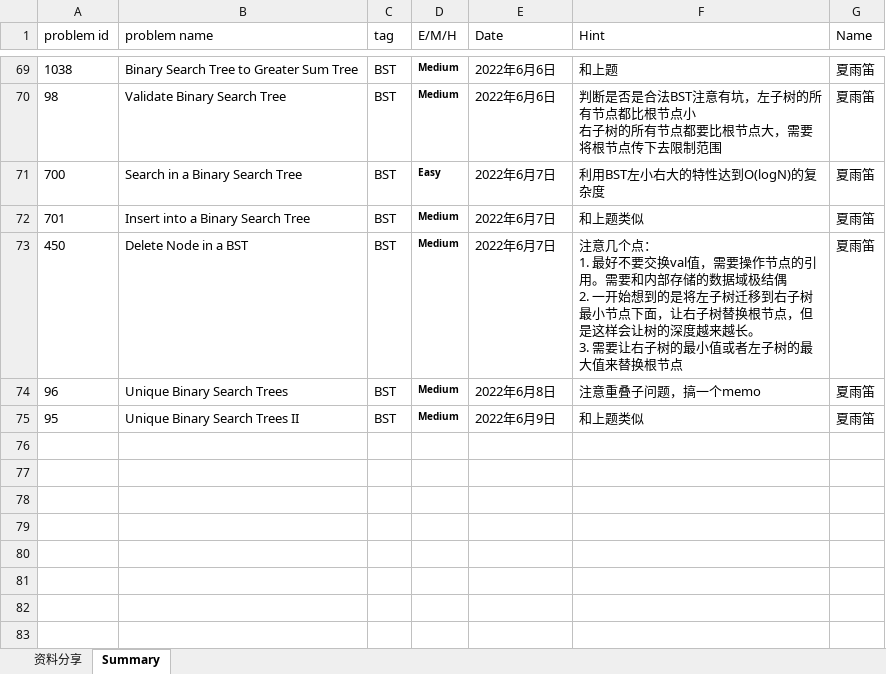
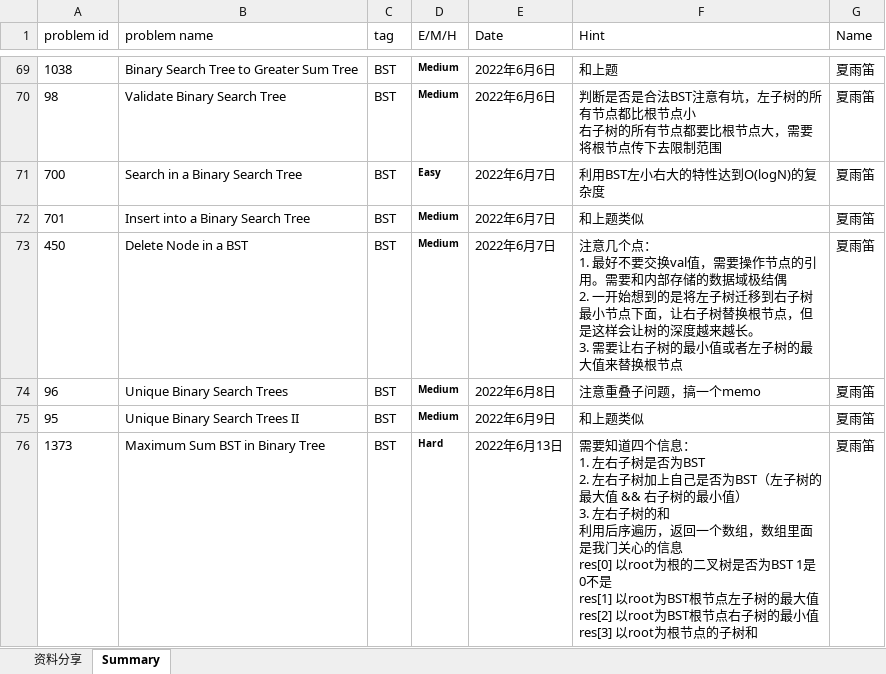
Before and after one commit to JILLXIA/2021leetcode, an Excel workbook: 打卡统计&&资料分享.xlsx, sheet Summary, drawn as a sheet; only a part is shown, gaps mark what is left out; values as stored, in another font and other column widths than the file's, no borders; ↵ is a line break in a cell; the diff names each change by its address in the sheet, - before the commit and + after, or states it on an @@ line.

```diff
--- a/打卡统计&&资料分享.xlsx (sheet Summary)
+++ b/打卡统计&&资料分享.xlsx (sheet Summary)
+row 76: 1373 | Maximum Sum BST in Binary Tree | BST | Hard | 2022年6月13日 | 需要知道四个信息： ↵ 1. 左右子树是否为BST ↵ 2. 左右子树加上自己是否为BST（左子树的最大值 && 右子树的最小值） ↵ 3. 左右子树的和 ↵ 利用后序遍历，返回一个数组，数组里面是我门关心的信息 ↵ res[0] 以root为根的二叉树是否为BST 1是0不是 ↵ res[1] 以root为BST根节点左子树的最大值 ↵ res[2] 以root为BST根节点右子树的最小值 ↵ res[3] 以root为根节点的子树和 | 夏雨笛
```
Also changed, not shown: 1 other file.
